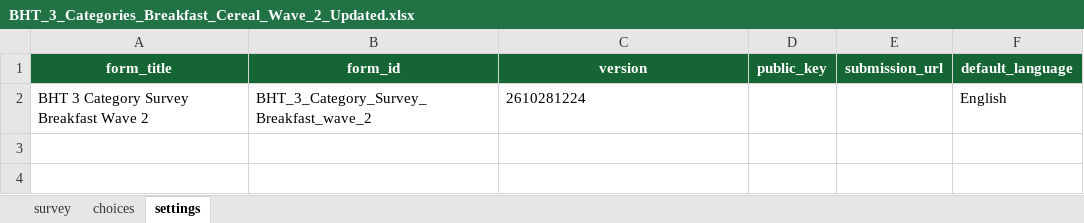
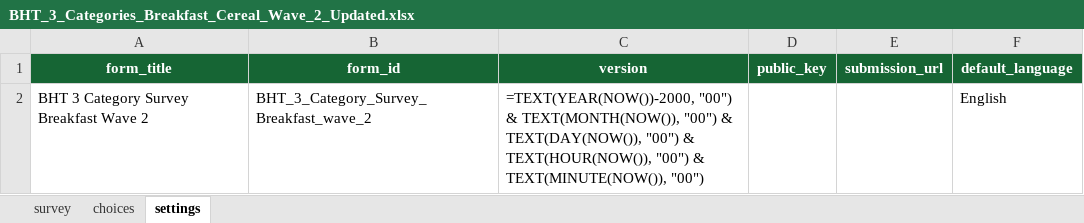
Before and after one commit to inicioofficial/3-Categories-QC-Engine, an Excel workbook: data/category_xlsforms/BHT_3_Categories_Breakfast_Cereal_Wave_2_Updated.xlsx, sheet settings, drawn as a sheet; values as stored, in another font and other column widths than the file's, no borders; formulas without a stored value are shown as written; the diff names each change by its address in the sheet, - before the commit and + after, or states it on an @@ line.

```diff
--- a/data/category_xlsforms/BHT_3_Categories_Breakfast_Cereal_Wave_2_Updated.xlsx (sheet settings)
+++ b/data/category_xlsforms/BHT_3_Categories_Breakfast_Cereal_Wave_2_Updated.xlsx (sheet settings)
-C2 (version): 2610281224
+C2 (version): =TEXT(YEAR(NOW())-2000, "00") & TEXT(MONTH(NOW()), "00") & TEXT(DAY(NOW()), "00") & TEXT(HOUR(NOW()), "00") & TEXT(MINUTE(NOW()), "00")
```
Also changed, not shown: sheet choices, sheet survey.
